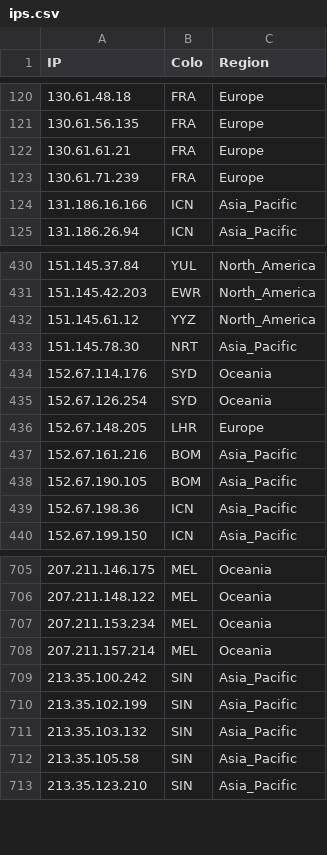
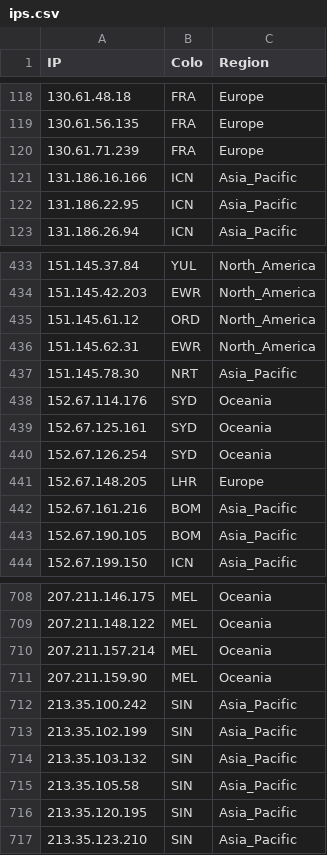
Before and after one commit to FarelRA/proxyip-tracker, a CSV file: result/ips.csv, drawn as a sheet; only a part is shown, gaps mark what is left out; the diff covers the shown part only.

```diff
--- a/result/ips.csv
+++ b/result/ips.csv
@@ -121,5 +119,5 @@ IP,Colo,Region
 130.61.56.135,FRA,Europe
-130.61.61.21,FRA,Europe
 130.61.71.239,FRA,Europe
 131.186.16.166,ICN,Asia_Pacific
+131.186.22.95,ICN,Asia_Pacific
 131.186.26.94,ICN,Asia_Pacific
@@ -431,5 +434,7 @@ IP,Colo,Region
 151.145.42.203,EWR,North_America
-151.145.61.12,YYZ,North_America
+151.145.61.12,ORD,North_America
+151.145.62.31,EWR,North_America
 151.145.78.30,NRT,Asia_Pacific
 152.67.114.176,SYD,Oceania
+152.67.125.161,SYD,Oceania
 152.67.126.254,SYD,Oceania
@@ -438,3 +443,2 @@ IP,Colo,Region
 152.67.190.105,BOM,Asia_Pacific
-152.67.198.36,ICN,Asia_Pacific
 152.67.199.150,ICN,Asia_Pacific
@@ -706,4 +709,4 @@ IP,Colo,Region
 207.211.148.122,MEL,Oceania
-207.211.153.234,MEL,Oceania
 207.211.157.214,MEL,Oceania
+207.211.159.90,MEL,Oceania
 213.35.100.242,SIN,Asia_Pacific
@@ -712,2 +715,3 @@ IP,Colo,Region
 213.35.105.58,SIN,Asia_Pacific
+213.35.120.195,SIN,Asia_Pacific
 213.35.123.210,SIN,Asia_Pacific
```
Also changed, not shown: 21 added rows, 18 removed rows and 13 edited cells elsewhere in this file, result/domains-ips.csv, result/tested-ips.csv.
